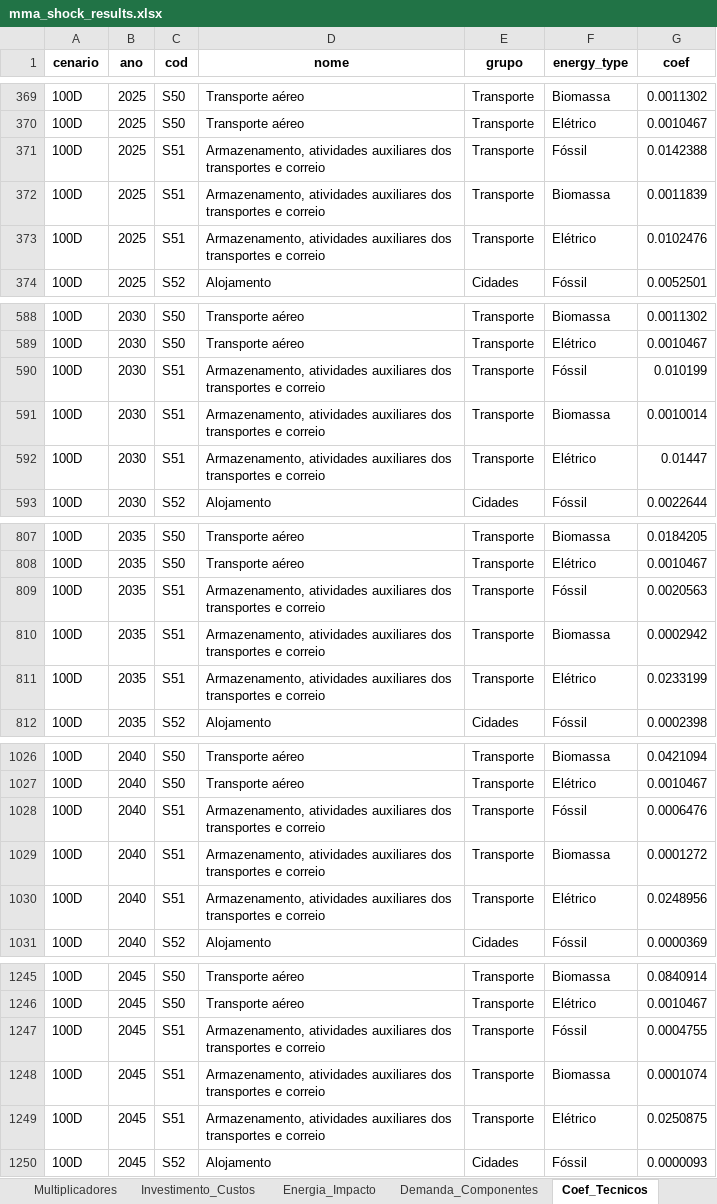
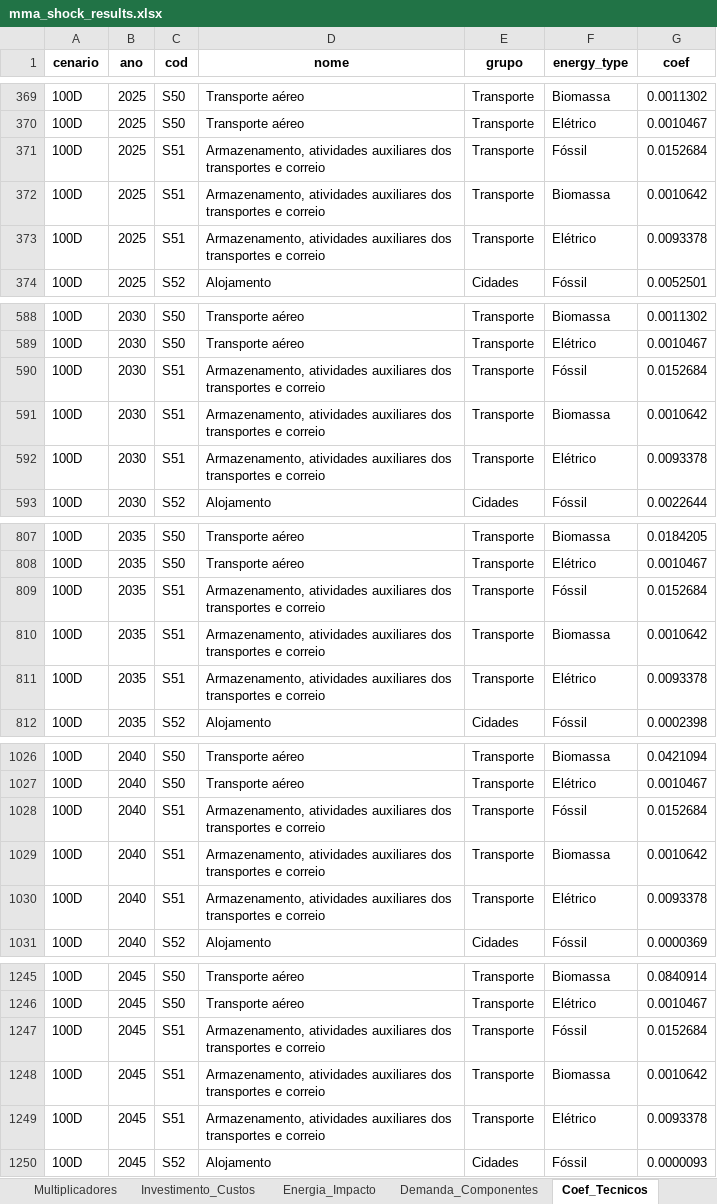
Before and after one commit to cludovique/brazil-climate-macro-model, an Excel workbook: outputs/tables/mma_shock_results.xlsx, sheet Coef_Tecnicos, drawn as a sheet; only a part is shown, gaps mark what is left out; values as stored, in another font and other column widths than the file's, no borders; the diff covers the shown part only; the diff names each change by its address in the sheet, - before the commit and + after, or states it on an @@ line.

```diff
--- a/outputs/tables/mma_shock_results.xlsx (sheet Coef_Tecnicos)
+++ b/outputs/tables/mma_shock_results.xlsx (sheet Coef_Tecnicos)
-G371 (coef): 0.0142388
+G371 (coef): 0.0152684
-G372 (coef): 0.0011839
+G372 (coef): 0.0010642
-G373 (coef): 0.0102476
+G373 (coef): 0.0093378
-G590 (coef): 0.010199
+G590 (coef): 0.0152684
-G591 (coef): 0.0010014
+G591 (coef): 0.0010642
-G592 (coef): 0.01447
+G592 (coef): 0.0093378
-G809 (coef): 0.0020563
+G809 (coef): 0.0152684
-G810 (coef): 0.0002942
+G810 (coef): 0.0010642
-G811 (coef): 0.0233199
+G811 (coef): 0.0093378
-G1028 (coef): 0.0006476
+G1028 (coef): 0.0152684
-G1029 (coef): 0.0001272
+G1029 (coef): 0.0010642
-G1030 (coef): 0.0248956
+G1030 (coef): 0.0093378
-G1247 (coef): 0.0004755
+G1247 (coef): 0.0152684
-G1248 (coef): 0.0001074
+G1248 (coef): 0.0010642
-G1249 (coef): 0.0250875
+G1249 (coef): 0.0093378
```
Also changed, not shown: 3 edited cells elsewhere in this sheet, sheet Resultados_Completos, sheet Multiplicadores, sheet Top15_por_Setor, sheet Resumo, sheet Linkage_Comp, sheet Energia_Impacto, 1 more sheet, 4 other files.
